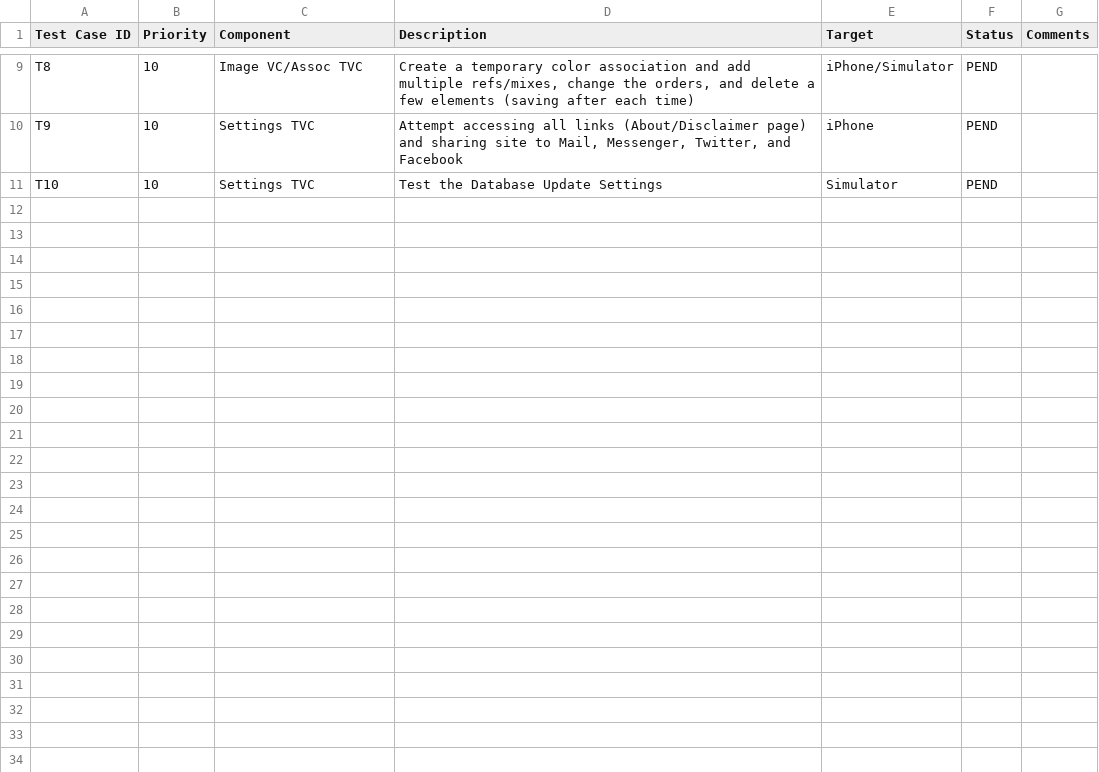
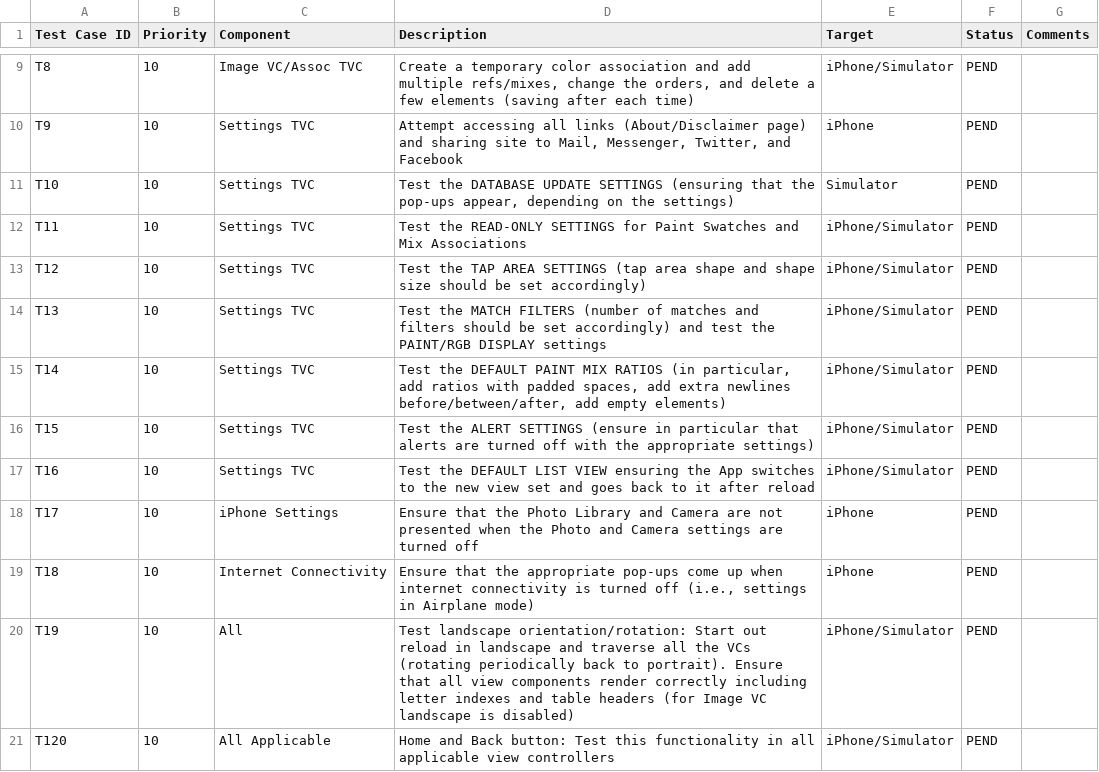
Before and after one commit to spineo/ios-testing, a CSV file: UseTestCases.csv, drawn as a sheet; only a part is shown, gaps mark what is left out.

Commit message:
Added ten additional use test cases.

```diff
--- a/UseTestCases.csv
+++ b/UseTestCases.csv
@@ -10,2 +10,12 @@ T8,10,Image VC/Assoc TVC,"Create a temporary color association and add multiple
 T9,10,Settings TVC,"Attempt accessing all links (About/Disclaimer page) and sharing site to Mail, Messenger, Twitter, and Facebook",iPhone,PEND,
-T10,10,Settings TVC,Test the Database Update Settings,Simulator,PEND,
+T10,10,Settings TVC,"Test the DATABASE UPDATE SETTINGS (ensuring that the pop-ups appear, depending on the settings)",Simulator,PEND,
+T11,10,Settings TVC,Test the READ-ONLY SETTINGS  for Paint Swatches and Mix Associations,iPhone/Simulator,PEND,
+T12,10,Settings TVC ,Test the TAP AREA SETTINGS (tap area shape and shape size should be set accordingly),iPhone/Simulator,PEND,
+T13,10,Settings TVC,Test the MATCH FILTERS (number of matches and filters should be set accordingly) and test the PAINT/RGB DISPLAY settings,iPhone/Simulator,PEND,
+T14,10,Settings TVC,"Test the DEFAULT PAINT MIX RATIOS (in particular, add ratios with padded spaces, add extra newlines before/between/after, add empty elements)",iPhone/Simulator,PEND,
+T15,10,Settings TVC,Test the ALERT SETTINGS (ensure in particular that alerts are turned off with the appropriate settings),iPhone/Simulator,PEND,
+T16,10,Settings TVC,Test the DEFAULT LIST VIEW ensuring the App switches to the new view set and goes back to it after reload,iPhone/Simulator,PEND,
+T17,10,iPhone Settings,Ensure that the Photo Library and Camera are not presented when the Photo and Camera settings are turned off,iPhone,PEND,
+T18,10,Internet Connectivity,"Ensure that the appropriate pop-ups come up when internet connectivity is turned off (i.e., settings in Airplane mode)",iPhone,PEND,
+T19,10,All,Test landscape orientation/rotation: Start out reload in landscape and traverse all the VCs (rotating periodically back to portrait). Ensure that all view components render correctly including letter indexes and table headers (for Image VC landscape is disabled),iPhone/Simulator,PEND,
+T120,10,All Applicable,Home and Back button: Test this functionality in all applicable view controllers,iPhone/Simulator,PEND,
```
